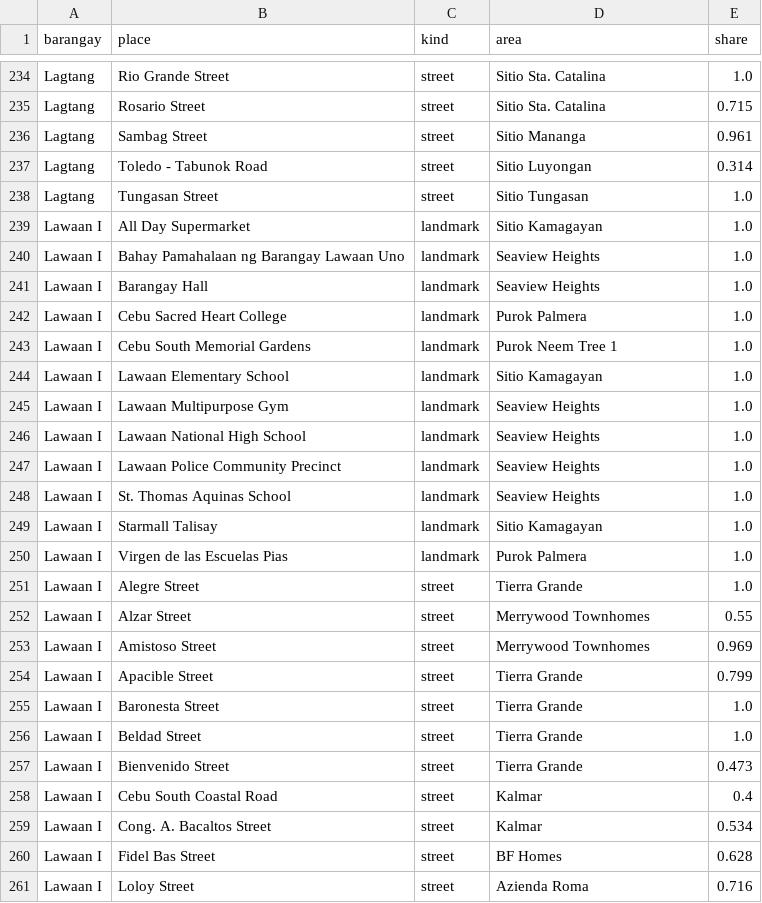
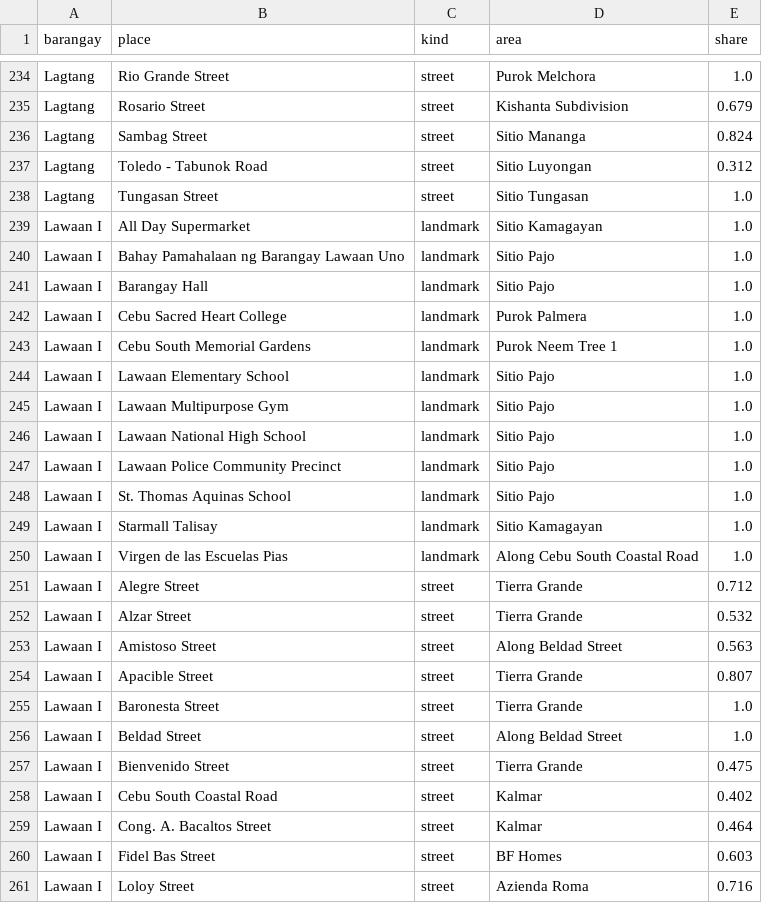
Before and after one commit to Geoalert-team/Geoalert, a CSV file: backend/apps/barangays/data/puroks/place_areas.csv, drawn as a sheet; only a part is shown, gaps mark what is left out; the diff covers the shown part only; the diff names each change by its address in the sheet, - before the commit and + after, or states it on an @@ line.

```diff
--- a/backend/apps/barangays/data/puroks/place_areas.csv
+++ b/backend/apps/barangays/data/puroks/place_areas.csv
-D234 (area): Sitio Sta. Catalina
+D234 (area): Purok Melchora
-D235 (area): Sitio Sta. Catalina
+D235 (area): Kishanta Subdivision
-E235 (share): 0.715
+E235 (share): 0.679
-E236 (share): 0.961
+E236 (share): 0.824
-E237 (share): 0.314
+E237 (share): 0.312
-D240:D241 (area): Seaview Heights
+D240:D241 (area): Sitio Pajo
-D244 (area): Sitio Kamagayan
+D244 (area): Sitio Pajo
-D245:D248 (area): Seaview Heights
+D245:D248 (area): Sitio Pajo
-D250 (area): Purok Palmera
+D250 (area): Along Cebu South Coastal Road
-E251 (share): 1.0
+E251 (share): 0.712
-D252 (area): Merrywood Townhomes
+D252 (area): Tierra Grande
-E252 (share): 0.55
+E252 (share): 0.532
-D253 (area): Merrywood Townhomes
+D253 (area): Along Beldad Street
-E253 (share): 0.969
+E253 (share): 0.563
-E254 (share): 0.799
+E254 (share): 0.807
-D256 (area): Tierra Grande
+D256 (area): Along Beldad Street
-E257 (share): 0.473
+E257 (share): 0.475
-E258 (share): 0.4
+E258 (share): 0.402
-E259 (share): 0.534
+E259 (share): 0.464
-E260 (share): 0.628
+E260 (share): 0.603
```
Also changed, not shown: 157 edited cells elsewhere in this file, backend/apps/barangays/data/puroks/name_variants.csv, 4 other files.
